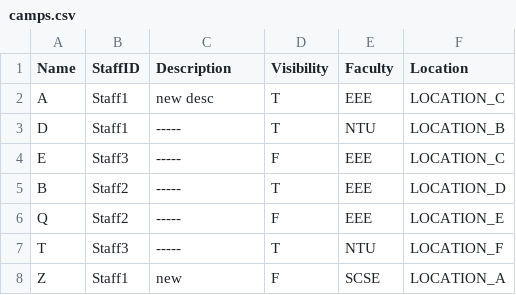
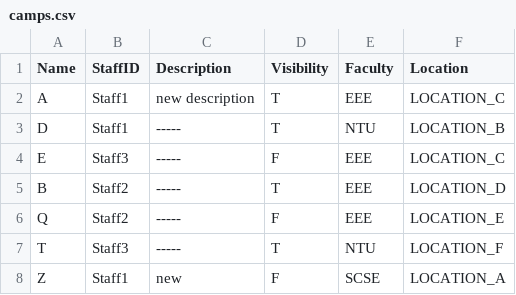
Before and after one commit to tttennnnn/CAMs, a CSV file: data/camp/camps.csv, drawn as a sheet.

```diff
--- a/data/camp/camps.csv
+++ b/data/camp/camps.csv
@@ -1,3 +1,3 @@
 "Name","StaffID","Description","Visibility","Faculty","Location"
-"A","Staff1","new desc","T","EEE","LOCATION_C"
+"A","Staff1","new description","T","EEE","LOCATION_C"
 "D","Staff1","-----","T","NTU","LOCATION_B"
```
Also changed, not shown: 4 other files.
